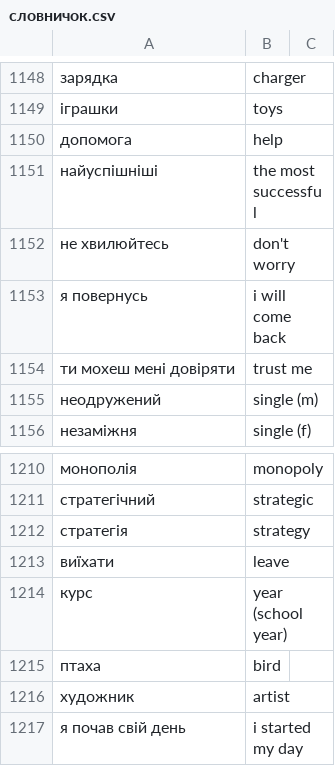
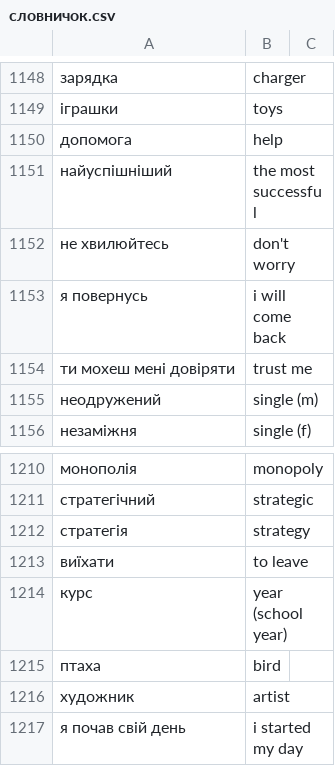
Before and after one commit to boonleng/ankicard, a CSV file: словничок.csv, drawn as a sheet; only a part is shown, gaps mark what is left out; the diff covers the shown part only; the diff names each change by its address in the sheet, - before the commit and + after, or states it on an @@ line.

```diff
--- a/словничок.csv
+++ b/словничок.csv
-A1151: найуспішніші
+A1151: найуспішніший
-B1213: leave
+B1213: to leave
```
Also changed, not shown: 30 added rows elsewhere in this file.
